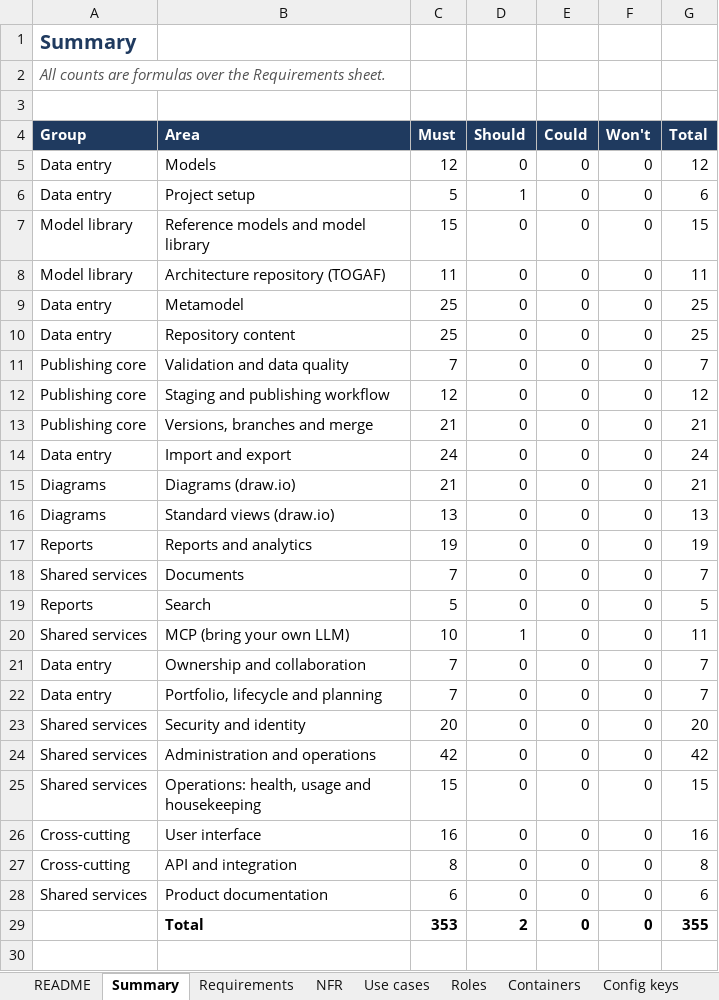
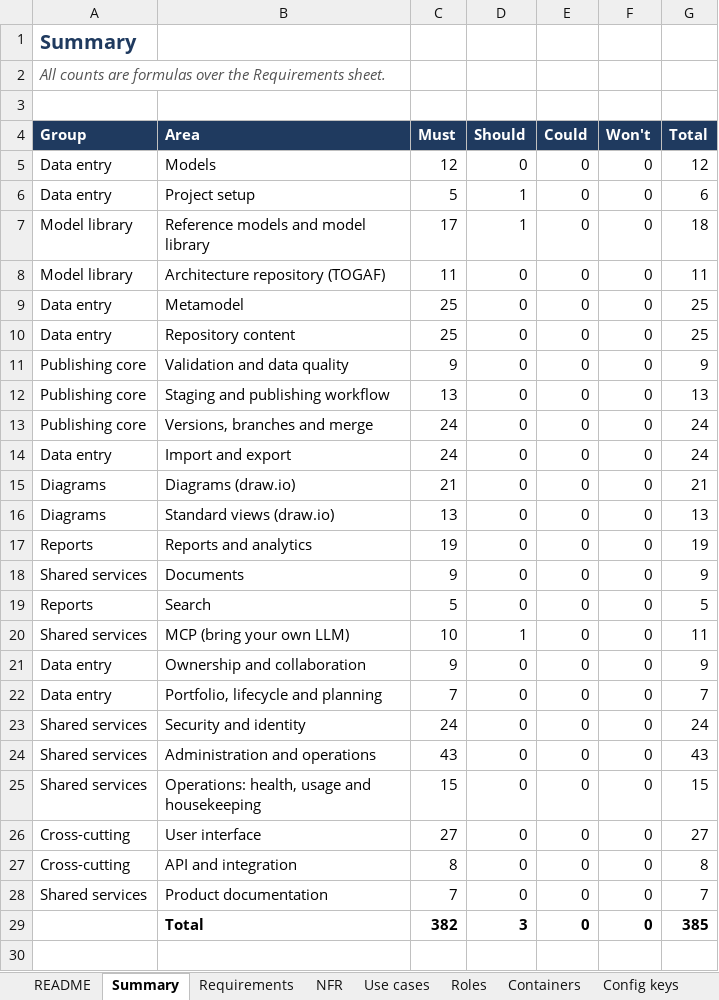
Before and after one commit to gauravvermaea/EA-Enterpise, an Excel workbook: docs/requirements/EA_Explorer_Requirements.xlsx, sheet Summary, drawn as a sheet; only a part is shown; values as stored, in another font and other column widths than the file's, no borders; the diff covers the shown part only; the diff names each change by its address in the sheet, - before the commit and + after, or states it on an @@ line.

```diff
--- a/docs/requirements/EA_Explorer_Requirements.xlsx (sheet Summary)
+++ b/docs/requirements/EA_Explorer_Requirements.xlsx (sheet Summary)
-C7 (Must): 15
+C7 (Must): 17
-D7 (Should): 0
+D7 (Should): 1
-G7 (Total): 15
+G7 (Total): 18
-C11 (Must): 7
+C11 (Must): 9
-G11 (Total): 7
+G11 (Total): 9
-C12 (Must): 12
+C12 (Must): 13
-G12 (Total): 12
+G12 (Total): 13
-C13 (Must): 21
+C13 (Must): 24
-G13 (Total): 21
+G13 (Total): 24
-C18 (Must): 7
+C18 (Must): 9
-G18 (Total): 7
+G18 (Total): 9
-C21 (Must): 7
+C21 (Must): 9
-G21 (Total): 7
+G21 (Total): 9
-C23 (Must): 20
+C23 (Must): 24
-G23 (Total): 20
+G23 (Total): 24
-C24 (Must): 42
+C24 (Must): 43
-G24 (Total): 42
+G24 (Total): 43
-C26 (Must): 16
+C26 (Must): 27
-G26 (Total): 16
+G26 (Total): 27
-C28 (Must): 6
+C28 (Must): 7
-G28 (Total): 6
+G28 (Total): 7
-C29 (Must): 353
+C29 (Must): 382
-D29 (Should): 2
+D29 (Should): 3
-G29 (Total): 355
+G29 (Total): 385
```
Also changed, not shown: 1 added row, 1 removed row and 9 edited cells elsewhere in this sheet, sheet Requirements, sheet Roles, sheet Decisions, sheet NFR, formulas that keep their value, docs/requirements/EA_Explorer_Build_Plan.xlsx, 56 other files.
